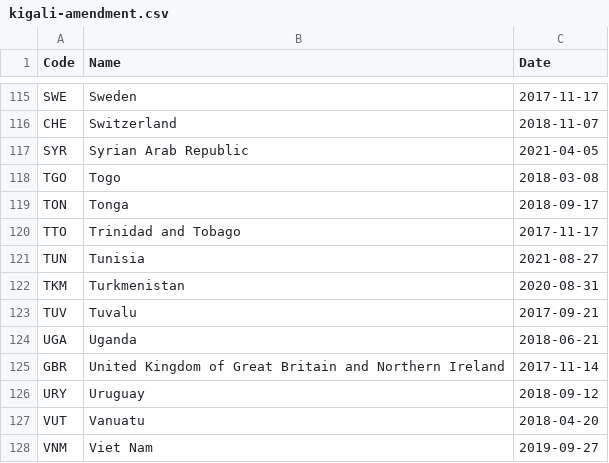
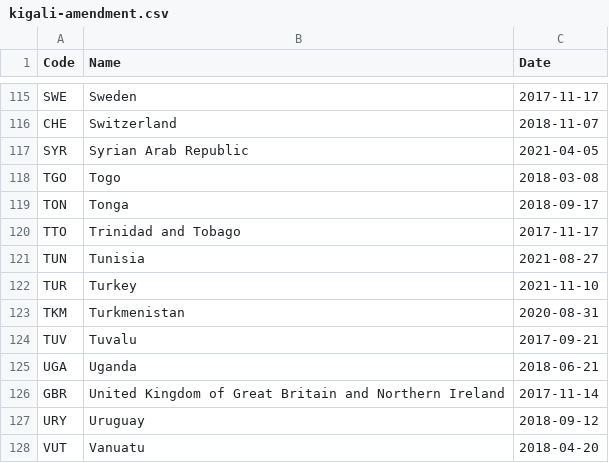
Before and after one commit to openclimatedata/kigali-amendment-entry-into-force, a CSV file: data/kigali-amendment.csv, drawn as a sheet; only a part is shown, gaps mark what is left out; the shorter side is filled out with more unchanged rows; the diff names each change by its address in the sheet, - before the commit and + after, or states it on an @@ line.

Commit message:
1 party added
  Code: TUR
  Name: Turkey
  Date: 2021-11-10

```diff
--- a/data/kigali-amendment.csv
+++ b/data/kigali-amendment.csv
+row 122: TUR | Turkey | 2021-11-10
```
